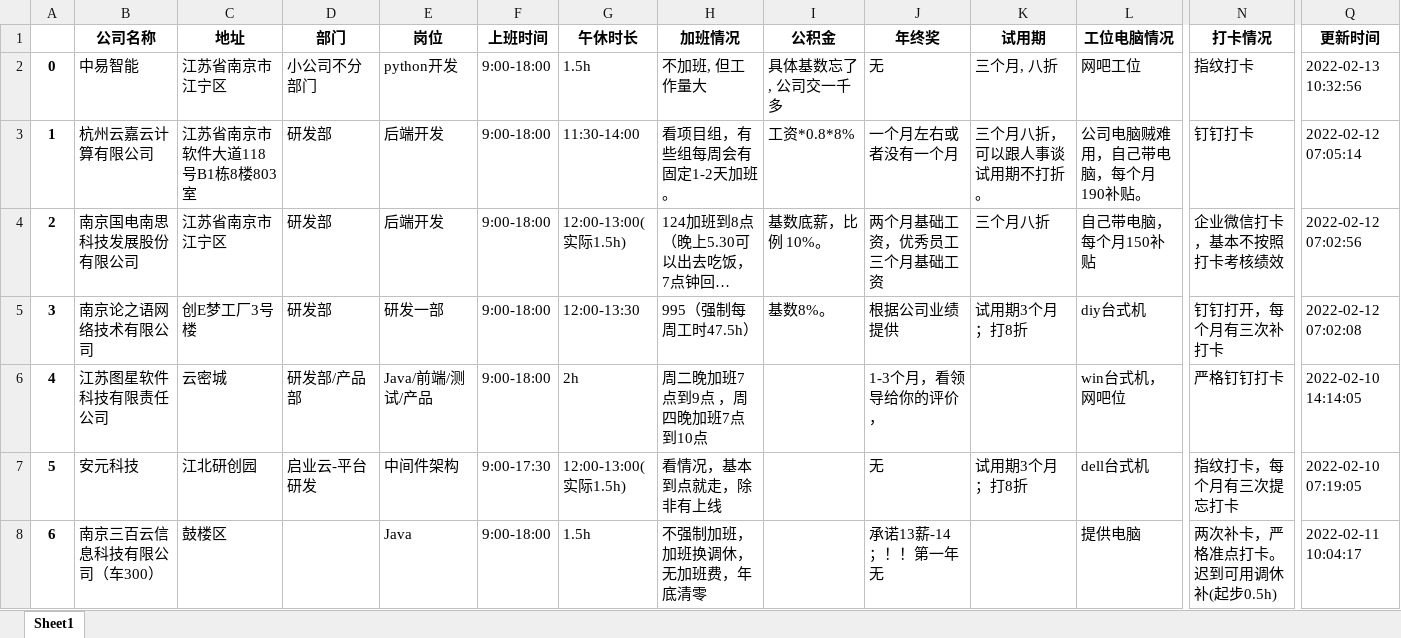
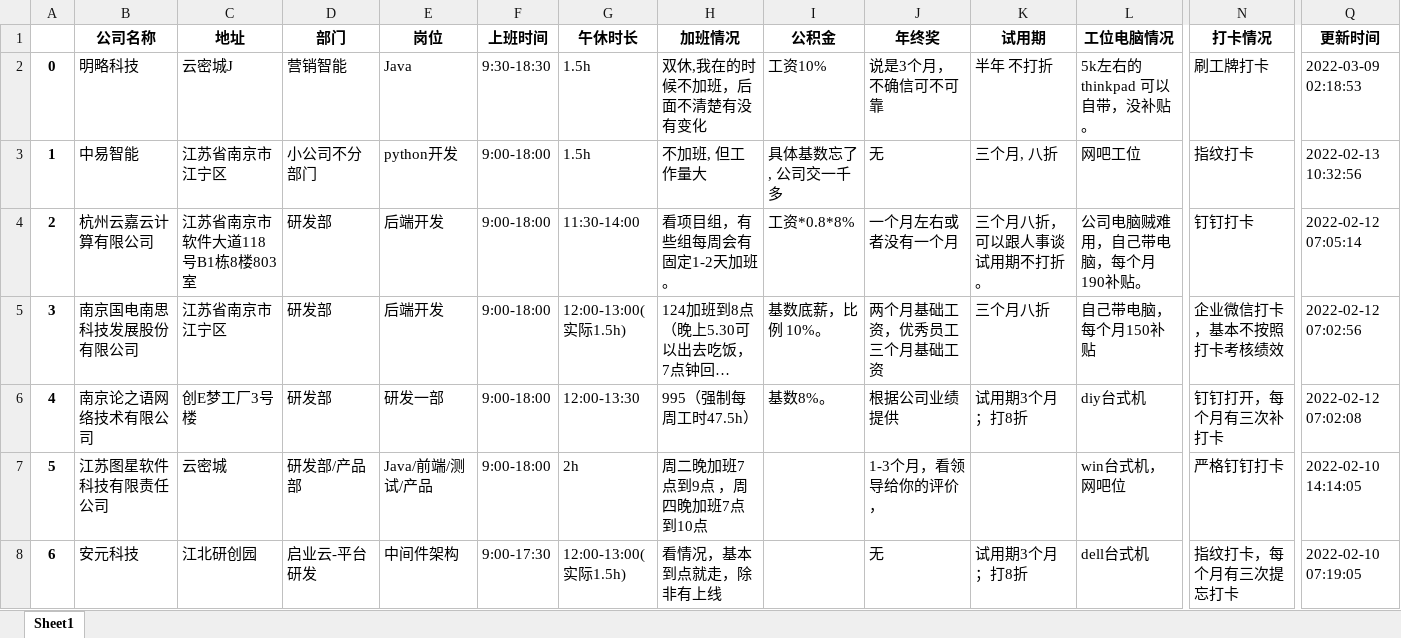
Before and after one commit to ztex/NJ_Net_Company, an Excel workbook: 南京互联网公司统计汇总.xlsx, sheet Sheet1, drawn as a sheet; only a part is shown, gaps mark what is left out; the shorter side is filled out with more unchanged rows; long unchanged cells end in …; values as stored, in another font and other column widths than the file's, no borders; addresses are those after the commit; rows hold the shown columns only; the diff names each change by its address in the sheet, - before the commit and + after, or states it on an @@ line.

```diff
--- a/南京互联网公司统计汇总.xlsx (sheet Sheet1)
+++ b/南京互联网公司统计汇总.xlsx (sheet Sheet1)
+row 2: 0 | 明略科技 | 云密城J | 营销智能 | Java | 9:30-18:30 | 1.5h | 双休,我在的时候不加班，后面不清楚有没有变化 | 工资10% | 说是3个月，不确信可不可靠 | 半年 不打折 | 5k左右的thinkpad 可以自带，没补贴。 | 刷工牌打卡 | 2022-03-09 02:18:53
@@ column A renumbered from row 3 down @@
```
Also changed, not shown: 1 other file.
